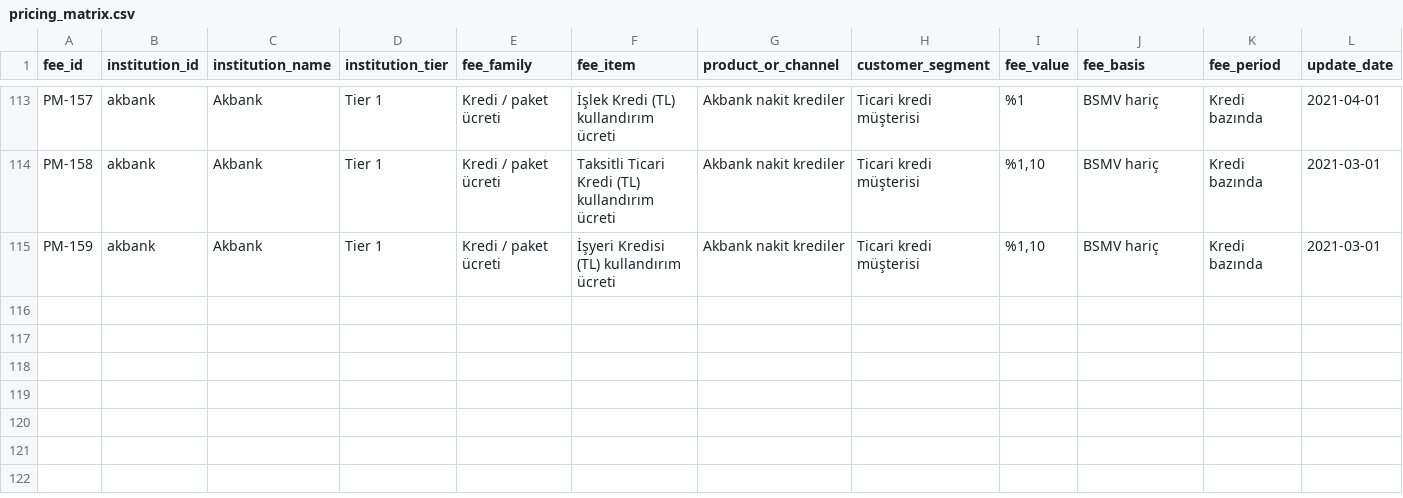
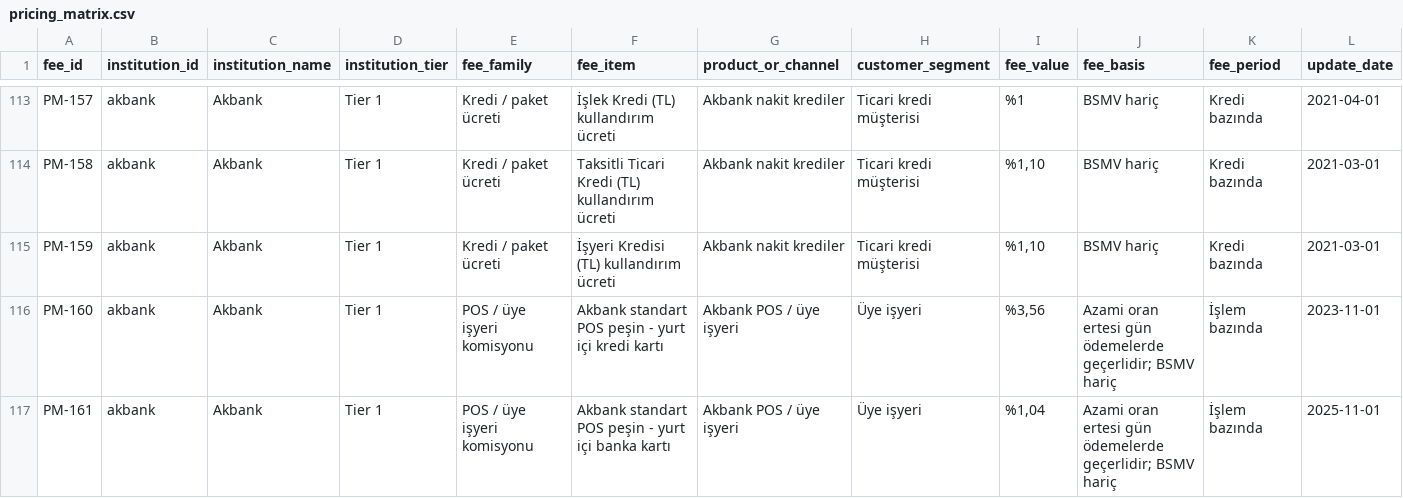
Before and after one commit to ekowiggins-dotcom/ardakobibenchmark, a CSV file: data/pricing_matrix.csv, drawn as a sheet; only a part is shown, gaps mark what is left out; rows hold the shown columns only; the diff names each change by its address in the sheet, - before the commit and + after, or states it on an @@ line.

Commit message:
Add Akbank standard POS commission rates

```diff
--- a/data/pricing_matrix.csv
+++ b/data/pricing_matrix.csv
+row 116: PM-160 | akbank | Akbank | Tier 1 | POS / üye işyeri komisyonu | Akbank standart POS peşin - yurt içi kredi kartı | Akbank POS / üye işyeri | Üye işyeri | %3,56 | Azami oran ertesi gün ödemelerde geçerlidir; BSMV hariç | İşlem bazında | 2023-11-01
+row 117: PM-161 | akbank | Akbank | Tier 1 | POS / üye işyeri komisyonu | Akbank standart POS peşin - yurt içi banka kartı | Akbank POS / üye işyeri | Üye işyeri | %1,04 | Azami oran ertesi gün ödemelerde geçerlidir; BSMV hariç | İşlem bazında | 2025-11-01
```
